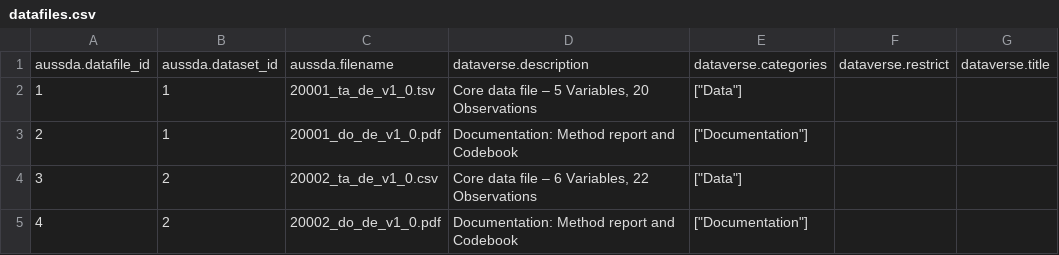
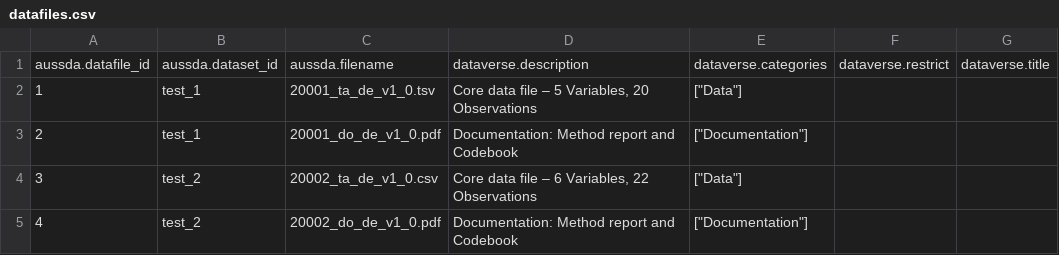
Before and after one commit to AUSSDA/pyDataverse_demo_tromso, a CSV file: datafiles.csv, drawn as a sheet; only a part is shown; the diff names each change by its address in the sheet, - before the commit and + after, or states it on an @@ line.

```diff
--- a/datafiles.csv
+++ b/datafiles.csv
-B2:B3: 1
+B2:B3: test_1
-B4:B5: 2
+B4:B5: test_2
```
Also changed, not shown: datasets.csv, 2 other files.
